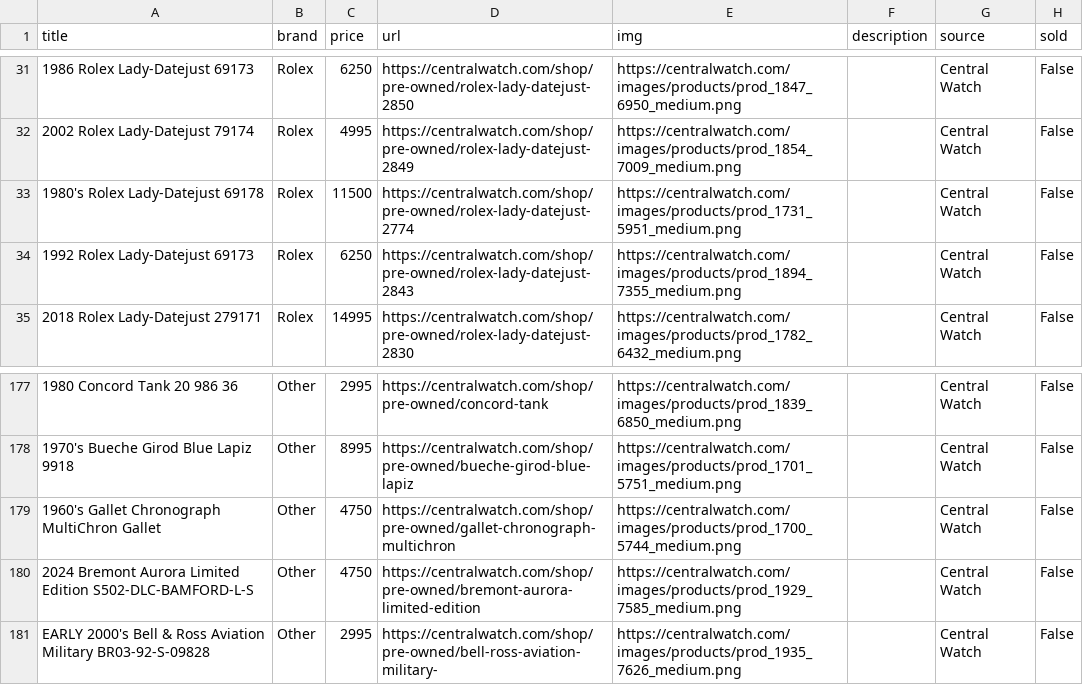
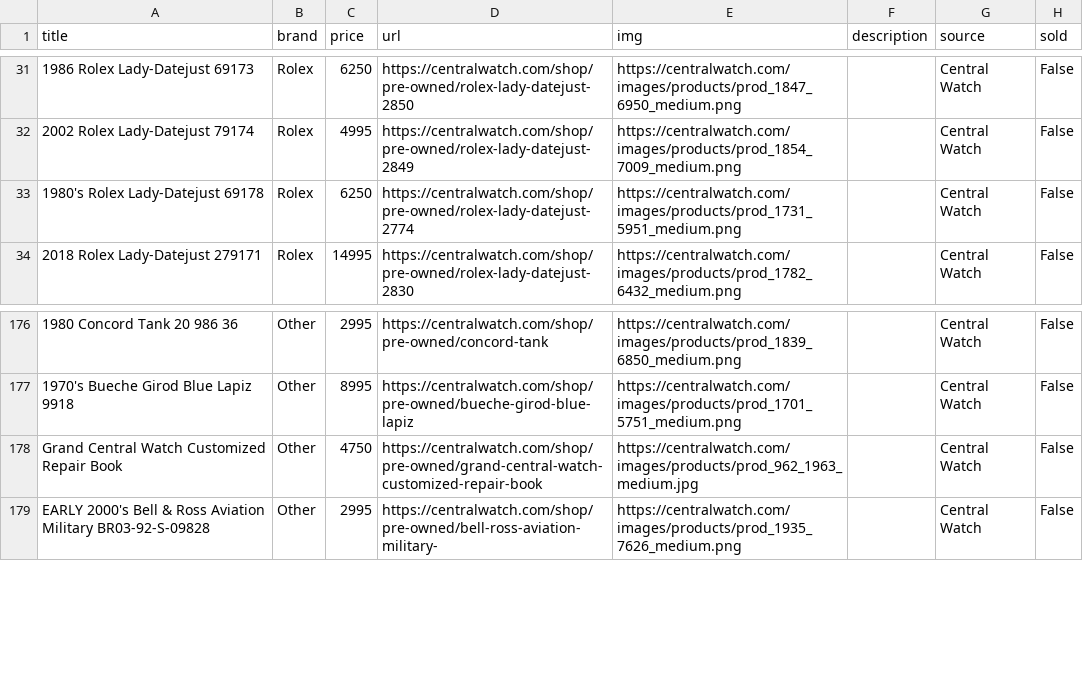
Before and after one commit to markatmutter-cloud/Dial, a CSV file: data/centralwatch.csv, drawn as a sheet; only a part is shown, gaps mark what is left out; removed rows and columns are numbered as before the commit, all else as after; the diff names each change by its address in the sheet, - before the commit and + after, or states it on an @@ line.

```diff
--- a/data/centralwatch.csv
+++ b/data/centralwatch.csv
-C33 (price): 11500
+C33 (price): 6250
-row 34: 1992 Rolex Lady-Datejust 69173 | Rolex | 6250 | https://centralwatch.com/shop/pre-owned/rolex-lady-datejust-2843 | https://centralwatch.com/images/products/prod_1894_7355_medium.png |  | Central Watch | False
-row 179: 1960's Gallet Chronograph MultiChron Gallet | Other | 4750 | https://centralwatch.com/shop/pre-owned/gallet-chronograph-multichron | https://centralwatch.com/images/products/prod_1700_5744_medium.png |  | Central Watch | False
-A178 (title): 2024 Bremont Aurora Limited Edition S502-DLC-BAMFORD-L-S
+A178 (title): Grand Central Watch Customized Repair Book
-D178 (url): https://centralwatch.com/shop/pre-owned/bremont-aurora-limited-edition
+D178 (url): https://centralwatch.com/shop/pre-owned/grand-central-watch-customized-repair-book
-E178 (img): https://centralwatch.com/images/products/prod_1929_7585_medium.png
+E178 (img): https://centralwatch.com/images/products/prod_962_1963_medium.jpg
```
Also changed, not shown: data/belmont.csv, data/collectorscorner.csv, 18 other files.
